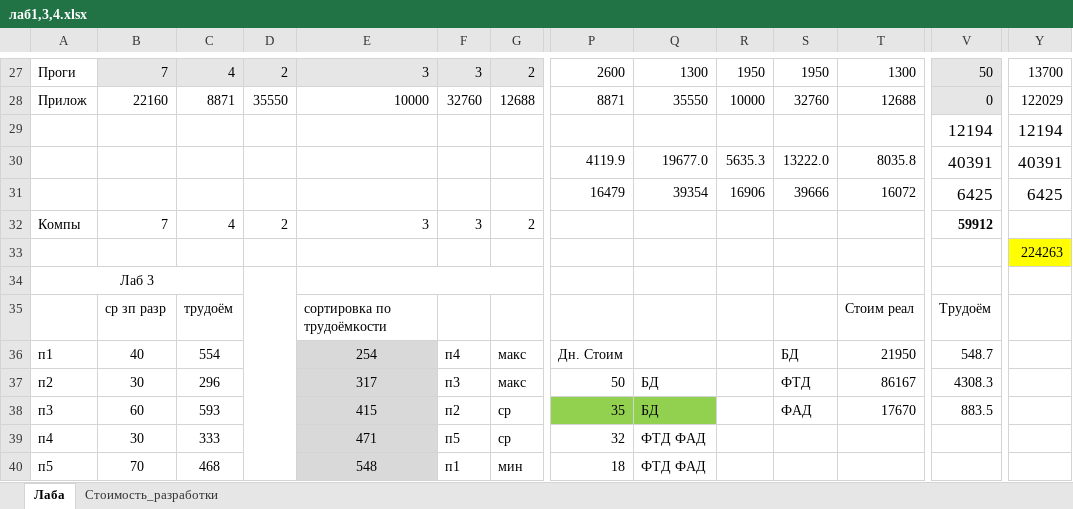
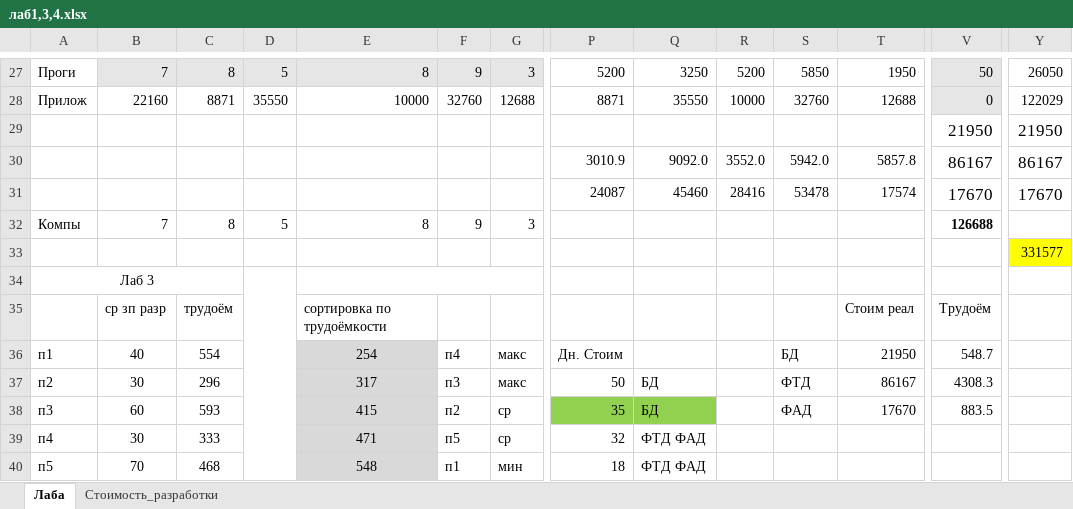
Before and after one commit to meesery/PAS, an Excel workbook: Zaoch/28/лаб1,3,4.xlsx, sheet Лаба, drawn as a sheet; only a part is shown, gaps mark what is left out; values as stored, in another font and other column widths than the file's, no borders; removed rows and columns are numbered as before the commit, all else as after; rows hold the shown columns only; the diff covers the shown part only; the diff names each change by its address in the sheet, - before the commit and + after, or states it on an @@ line.

```diff
--- a/Zaoch/28/лаб1,3,4.xlsx (sheet Лаба)
+++ b/Zaoch/28/лаб1,3,4.xlsx (sheet Лаба)
-C27: 4
+C27: 8
-D27: 2
+D27: 5
-E27: 3
+E27: 8
-F27: 3
+F27: 9
-G27: 2
+G27: 3
-P27: 2600
+P27: 5200
-Q27: 1300
+Q27: 3250
-R27: 1950
+R27: 5200
-S27: 1950
+S27: 5850
-T27: 1300
+T27: 1950
-Y27: 13700
+Y27: 26050
-row 29:  |  |  |  |  |  |  |  |  |  |  |  | 12194 | 12194
-row 30:  |  |  |  |  |  |  | 4119.9 | 19677.0 | 5635.3 | 13222.0 | 8035.8 | 40391 | 40391
-row 31:  |  |  |  |  |  |  | 16479 | 39354 | 16906 | 39666 | 16072 | 6425 | 6425
+row 29:  |  |  |  |  |  |  |  |  |  |  |  | 21950 | 21950
+row 30:  |  |  |  |  |  |  | 3010.9 | 9092.0 | 3552.0 | 5942.0 | 5857.8 | 86167 | 86167
+row 31:  |  |  |  |  |  |  | 24087 | 45460 | 28416 | 53478 | 17574 | 17670 | 17670
-C32: 4
+C32: 8
-D32: 2
+D32: 5
-E32: 3
+E32: 8
-F32: 3
+F32: 9
-G32: 2
+G32: 3
-V32: 59912
+V32: 126688
-row 33:  |  |  |  |  |  |  |  |  |  |  |  |  | 224263
+row 33:  |  |  |  |  |  |  |  |  |  |  |  |  | 331577
```
Also changed, not shown: 32 edited cells elsewhere in this sheet, 5 other files.
